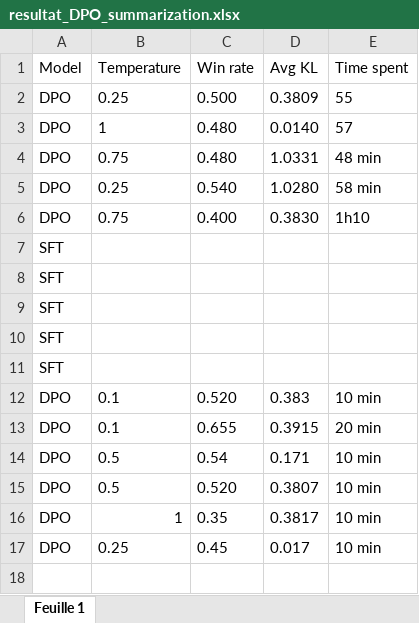
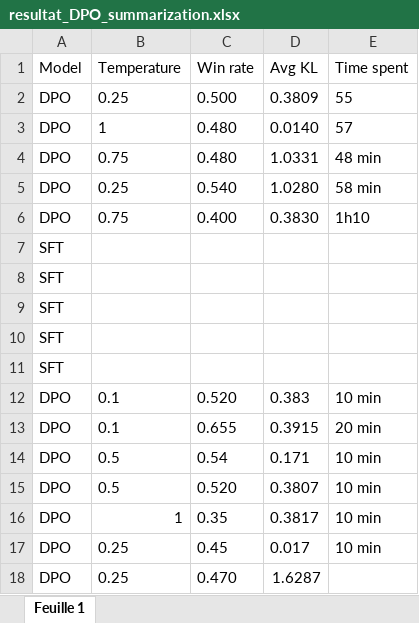
Before and after one commit to Jalalbaim/Direct-Preference-Optimization, an Excel workbook: resultat_DPO_summarization.xlsx, sheet Feuille 1, drawn as a sheet; values as stored, in another font and other column widths than the file's, no borders; charts and pictures not drawn; the diff names each change by its address in the sheet, - before the commit and + after, or states it on an @@ line.

```diff
--- a/resultat_DPO_summarization.xlsx (sheet Feuille 1)
+++ b/resultat_DPO_summarization.xlsx (sheet Feuille 1)
+row 18: DPO | 0.25 | 0.470 | 1.6287
```
Also changed, not shown: 1 other file.
